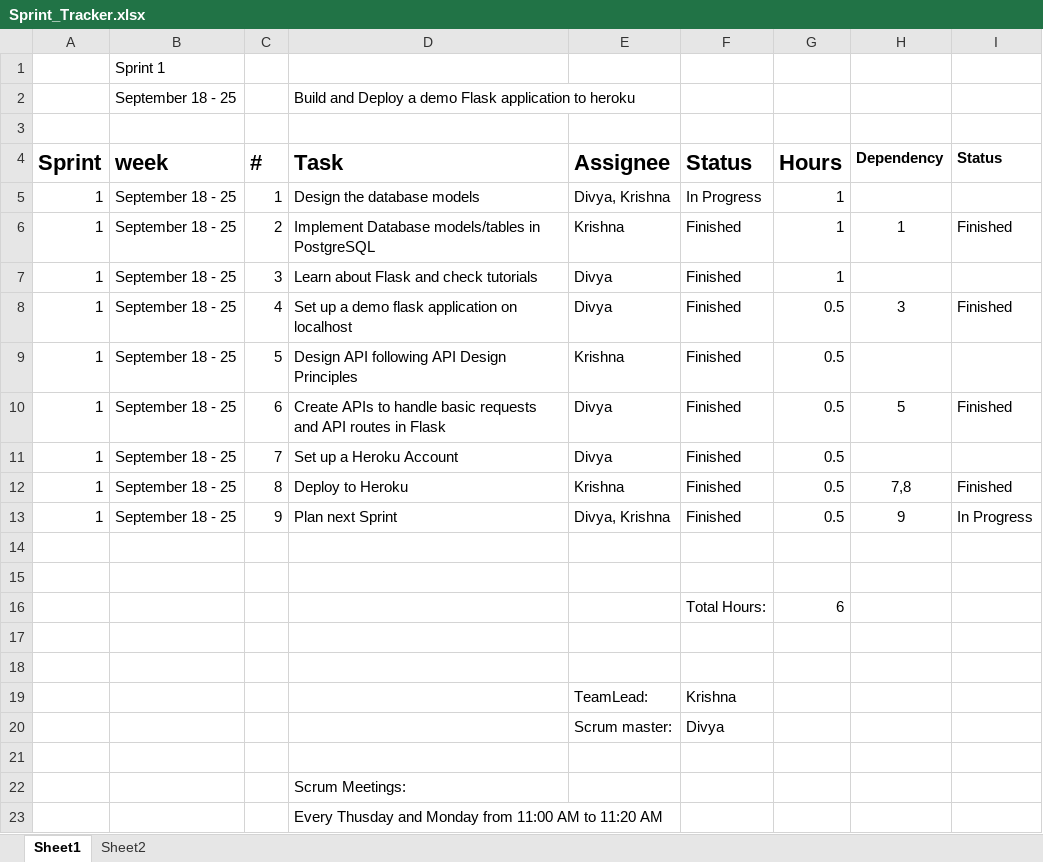
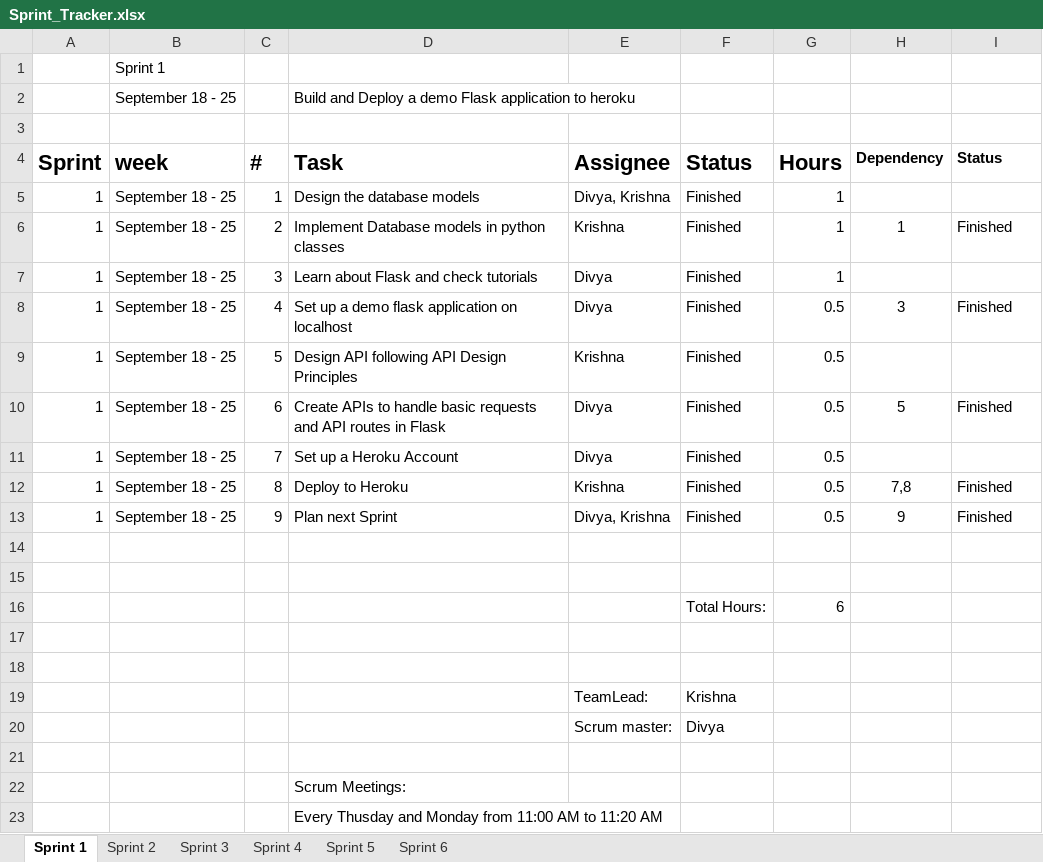
Before and after one commit to neu-seattle-cs5500-fall18/book-library-web-service-hufflepuff, an Excel workbook: Sprint_Tracker.xlsx, sheet Sprint 1, drawn as a sheet; values as stored, in another font and other column widths than the file's, no borders; the diff names each change by its address in the sheet, - before the commit and + after, or states it on an @@ line.

```diff
--- a/Sprint_Tracker.xlsx (sheet Sprint 1)
+++ b/Sprint_Tracker.xlsx (sheet Sprint 1)
-sheet tab: Sheet1
+sheet tab: Sprint 1
-sheet tab: Sheet2
+sheet tab: Sprint 2
+sheet tab: Sprint 3
+sheet tab: Sprint 4
+sheet tab: Sprint 5
+sheet tab: Sprint 6
-F5 (Status): In Progress
+F5 (Status): Finished
-D6 (Task): Implement Database models/tables in PostgreSQL
+D6 (Task): Implement Database models in python classes
-I13 (Status): In Progress
+I13 (Status): Finished
```
Also changed, not shown: sheet Sprint 2, 7 other files.
